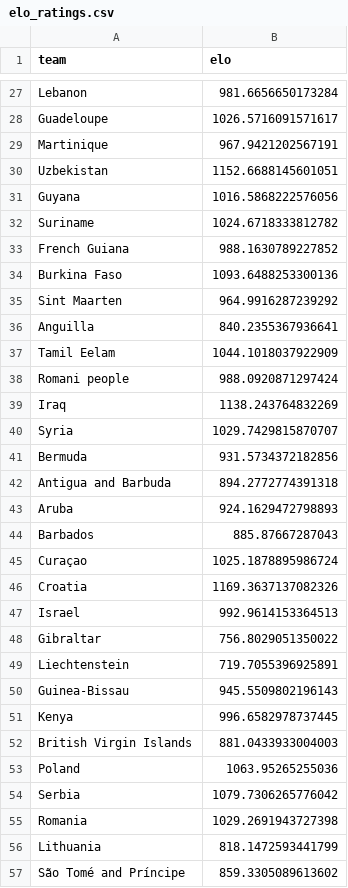
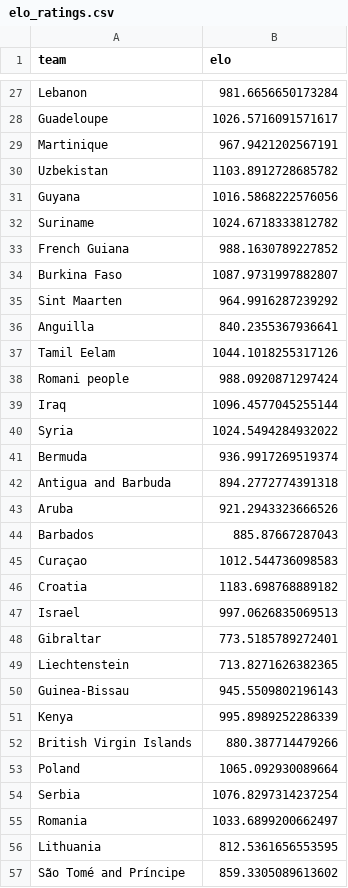
Before and after one commit to atharva-277/FIFA-26, a CSV file: elo_ratings.csv, drawn as a sheet; only a part is shown, gaps mark what is left out; the diff covers the shown part only.

```diff
--- a/elo_ratings.csv
+++ b/elo_ratings.csv
@@ -29,3 +29,3 @@ Guadeloupe,1026.5716091571617
 Martinique,967.9421202567191
-Uzbekistan,1152.6688145601051
+Uzbekistan,1103.8912728685782
 Guyana,1016.5868222576056
@@ -33,25 +33,25 @@ Suriname,1024.6718333812782
 French Guiana,988.1630789227852
-Burkina Faso,1093.6488253300136
+Burkina Faso,1087.9731997882807
 Sint Maarten,964.9916287239292
 Anguilla,840.2355367936641
-Tamil Eelam,1044.1018037922909
+Tamil Eelam,1044.1018255317126
 Romani people,988.0920871297424
-Iraq,1138.243764832269
-Syria,1029.7429815870707
-Bermuda,931.5734372182856
+Iraq,1096.4577045255144
+Syria,1024.5494284932022
+Bermuda,936.9917269519374
 Antigua and Barbuda,894.2772774391318
-Aruba,924.1629472798893
+Aruba,921.2943323666526
 Barbados,885.87667287043
-Curaçao,1025.1878895986724
-Croatia,1169.3637137082326
-Israel,992.9614153364513
-Gibraltar,756.8029051350022
-Liechtenstein,719.7055396925891
+Curaçao,1012.544736098583
+Croatia,1183.698768889182
+Israel,997.0626835069513
+Gibraltar,773.5185789272401
+Liechtenstein,713.8271626382365
 Guinea-Bissau,945.5509802196143
-Kenya,996.6582978737445
-British Virgin Islands,881.0433933004003
-Poland,1063.95265255036
-Serbia,1079.7306265776042
-Romania,1029.2691943727398
-Lithuania,818.1472593441799
+Kenya,995.8989252286339
+British Virgin Islands,880.387714479266
+Poland,1065.092930089664
+Serbia,1076.8297314237254
+Romania,1033.6899200662497
+Lithuania,812.5361656553595
 São Tomé and Príncipe,859.3305089613602
```
Also changed, not shown: 2 added rows, 2 removed rows and 137 edited cells elsewhere in this file, shootouts.csv, 6 other files.
